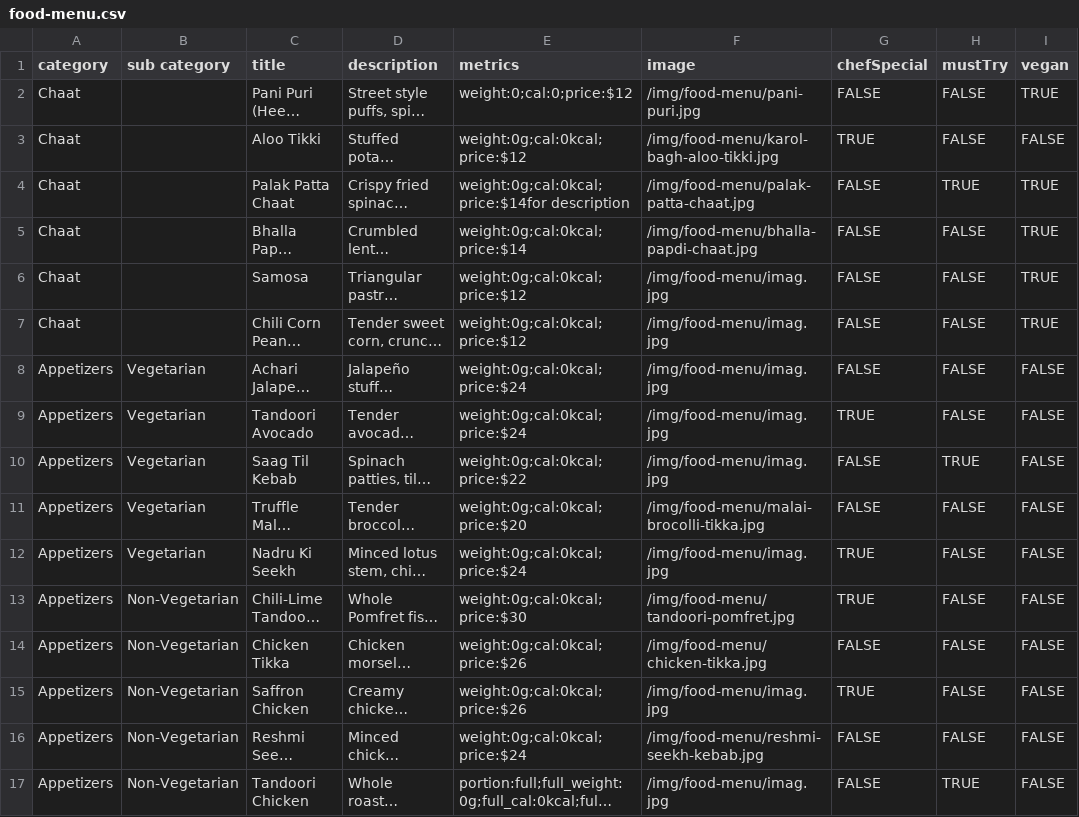
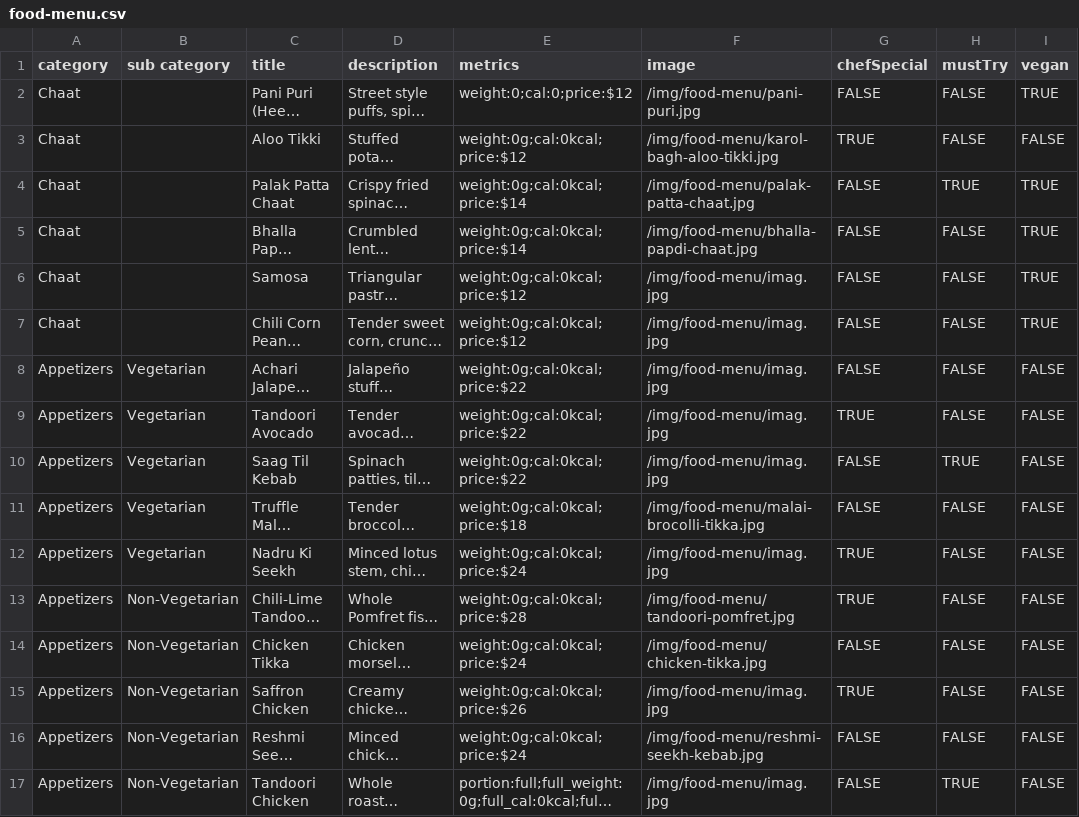
Before and after one commit to pritishraj04/delhi-lounge-new-menu, a CSV file: public/data/food-menu.csv, drawn as a sheet; only a part is shown; long unchanged cells end in …; the diff covers the shown part only; the diff names each change by its address in the sheet, - before the commit and + after, or states it on an @@ line.

Commit message:
price change

```diff
--- a/public/data/food-menu.csv
+++ b/public/data/food-menu.csv
-E4 (metrics): weight:0g;cal:0kcal;price:$14for description
+E4 (metrics): weight:0g;cal:0kcal;price:$14
-E8:E9 (metrics): weight:0g;cal:0kcal;price:$24
+E8:E9 (metrics): weight:0g;cal:0kcal;price:$22
-E11 (metrics): weight:0g;cal:0kcal;price:$20
+E11 (metrics): weight:0g;cal:0kcal;price:$18
-E13 (metrics): weight:0g;cal:0kcal;price:$30
+E13 (metrics): weight:0g;cal:0kcal;price:$28
-E14 (metrics): weight:0g;cal:0kcal;price:$26
+E14 (metrics): weight:0g;cal:0kcal;price:$24
```
Also changed, not shown: 14 edited cells elsewhere in this file.
